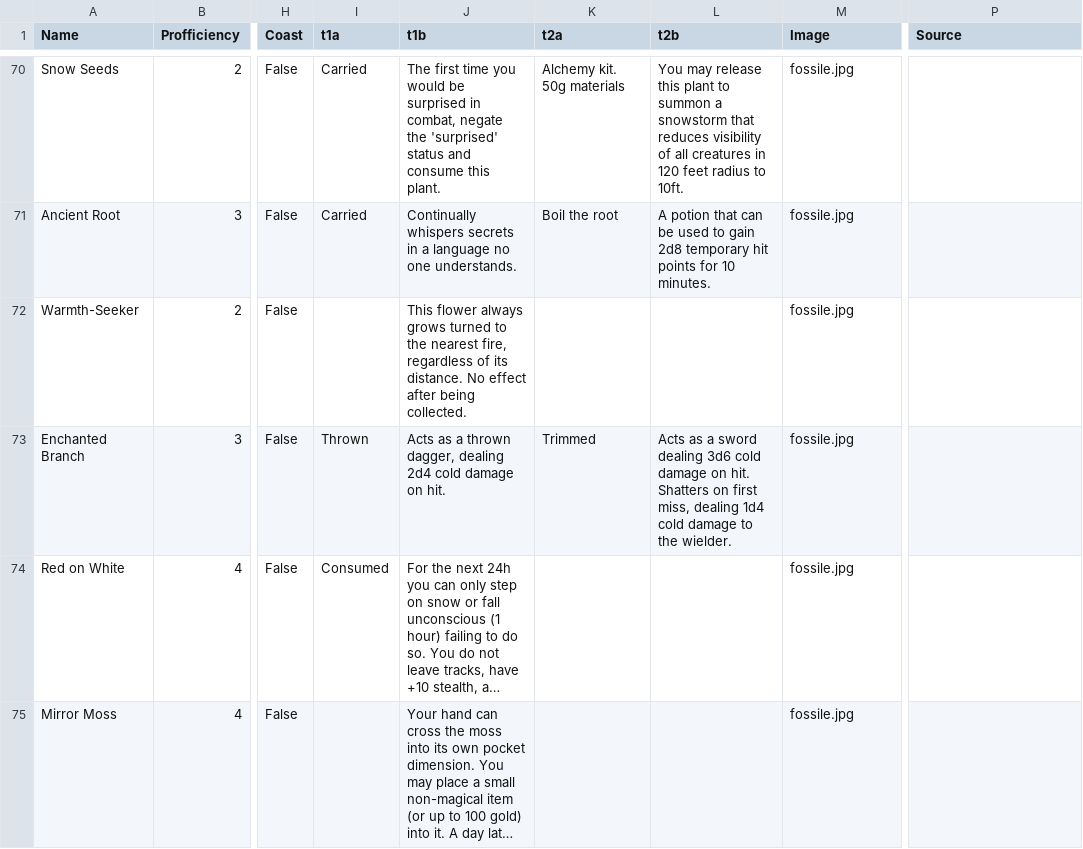
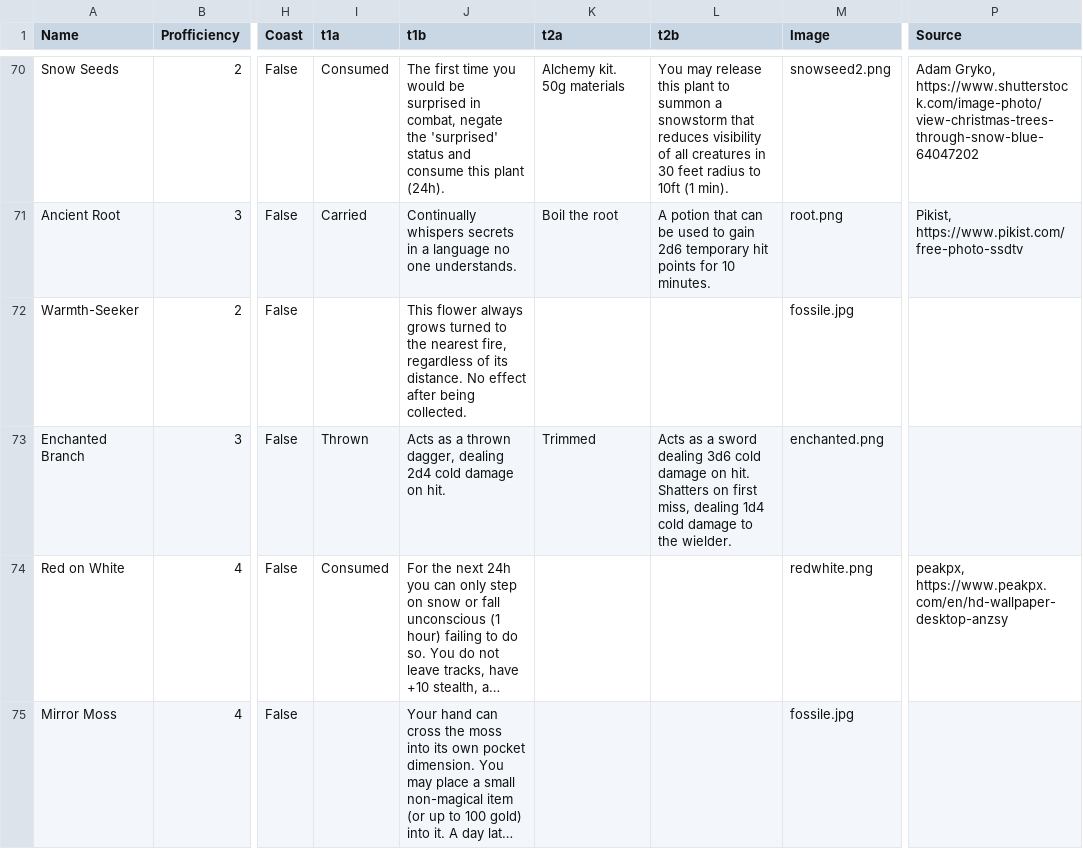
Before and after one commit to VitoJanko/DungeonsAndPlants, a CSV file: plant_list.csv, drawn as a sheet; only a part is shown, gaps mark what is left out; long unchanged cells end in …; the diff covers the shown part only; the diff names each change by its address in the sheet, - before the commit and + after, or states it on an @@ line.

Commit message:
Added new plant images

```diff
--- a/plant_list.csv
+++ b/plant_list.csv
-I70 (t1a): Carried
+I70 (t1a): Consumed
-J70 (t1b): …consume this plant.
+J70 (t1b): …consume this plant (24h).
-L70 (t2b): …creatures in 120 feet radius to 10ft.
+L70 (t2b): …creatures in 30 feet radius to 10ft (1 min).
-M70 (Image): fossile.jpg
+M70 (Image): snowseed2.png
-P70 (Source): (empty)
+P70 (Source): Adam Gryko, https://www.shutterstock.com/image-photo/view-christmas-trees-through-snow-blue-64047202
-L71 (t2b): …to gain 2d8 temporary hit…
+L71 (t2b): …to gain 2d6 temporary hit…
-M71 (Image): fossile.jpg
+M71 (Image): root.png
-P71 (Source): (empty)
+P71 (Source): Pikist, https://www.pikist.com/free-photo-ssdtv
-M73 (Image): fossile.jpg
+M73 (Image): enchanted.png
-M74 (Image): fossile.jpg
+M74 (Image): redwhite.png
-P74 (Source): (empty)
+P74 (Source): peakpx, https://www.peakpx.com/en/hd-wallpaper-desktop-anzsy
```
Also changed, not shown: 39 edited cells elsewhere in this file, 9 other files.
